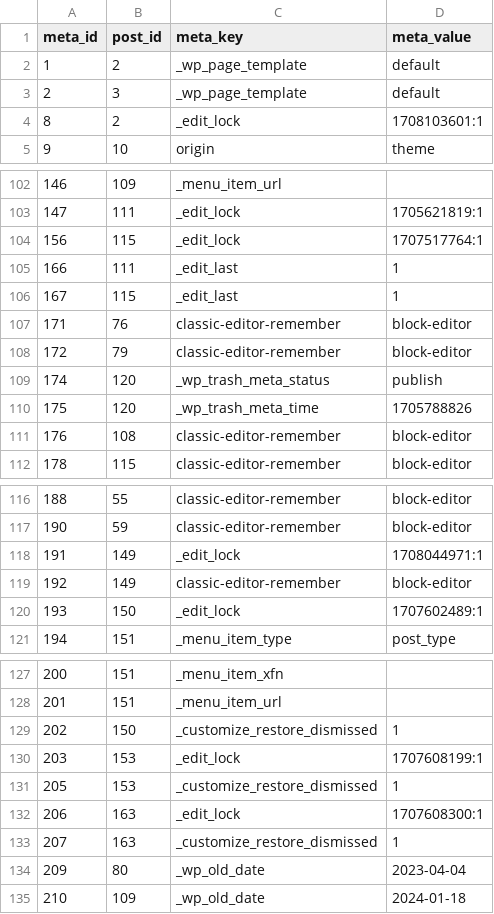
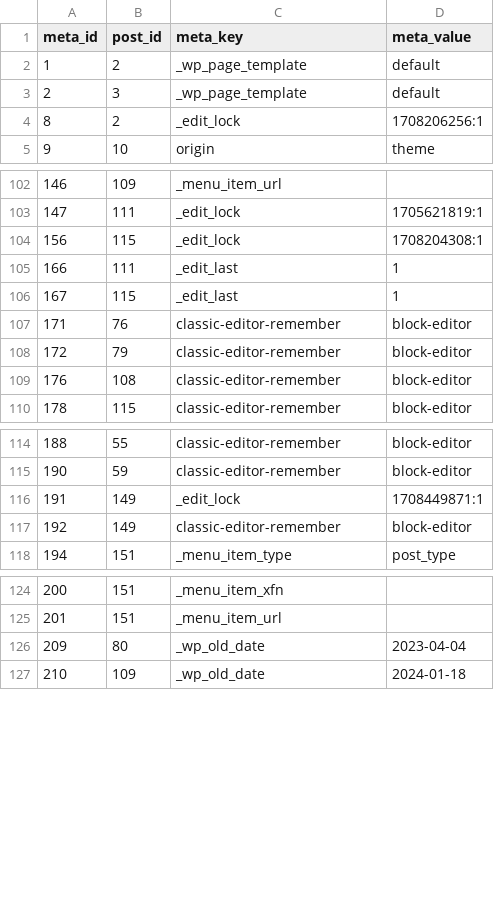
Before and after one commit to MichaelKentBurns/MichaelKentBurns.com, a CSV file: .data/wp_postmeta.csv, drawn as a sheet; only a part is shown, gaps mark what is left out; the diff covers the shown part only.

```diff
--- a/.data/wp_postmeta.csv
+++ b/.data/wp_postmeta.csv
@@ -3,3 +3,3 @@
 2,3,_wp_page_template,default
-8,2,_edit_lock,1708103601:1
+8,2,_edit_lock,1708206256:1
 9,10,origin,theme
@@ -103,3 +103,3 @@
 147,111,_edit_lock,1705621819:1
-156,115,_edit_lock,1707517764:1
+156,115,_edit_lock,1708204308:1
 166,111,_edit_last,1
@@ -108,4 +108,2 @@
 172,79,classic-editor-remember,block-editor
-174,120,_wp_trash_meta_status,publish
-175,120,_wp_trash_meta_time,1705788826
 176,108,classic-editor-remember,block-editor
@@ -117,5 +115,4 @@
 190,59,classic-editor-remember,block-editor
-191,149,_edit_lock,1708044971:1
+191,149,_edit_lock,1708449871:1
 192,149,classic-editor-remember,block-editor
-193,150,_edit_lock,1707602489:1
 194,151,_menu_item_type,post_type
@@ -128,7 +125,2 @@
 201,151,_menu_item_url,""
-202,150,_customize_restore_dismissed,1
-203,153,_edit_lock,1707608199:1
-205,153,_customize_restore_dismissed,1
-206,163,_edit_lock,1707608300:1
-207,163,_customize_restore_dismissed,1
 209,80,_wp_old_date,2023-04-04
```
Also changed, not shown: 32 added rows, 9 removed rows and 1 edited cell elsewhere in this file, .data/wp_posts.csv, 5 other files.
